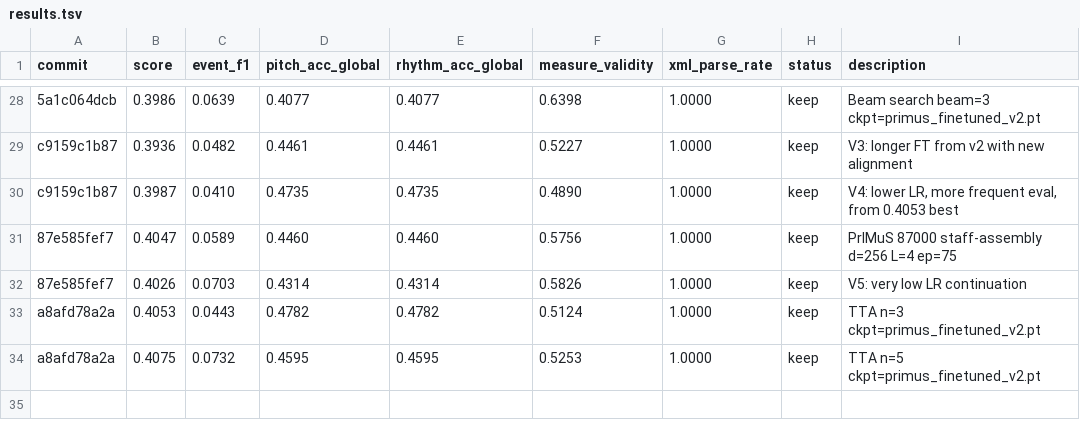
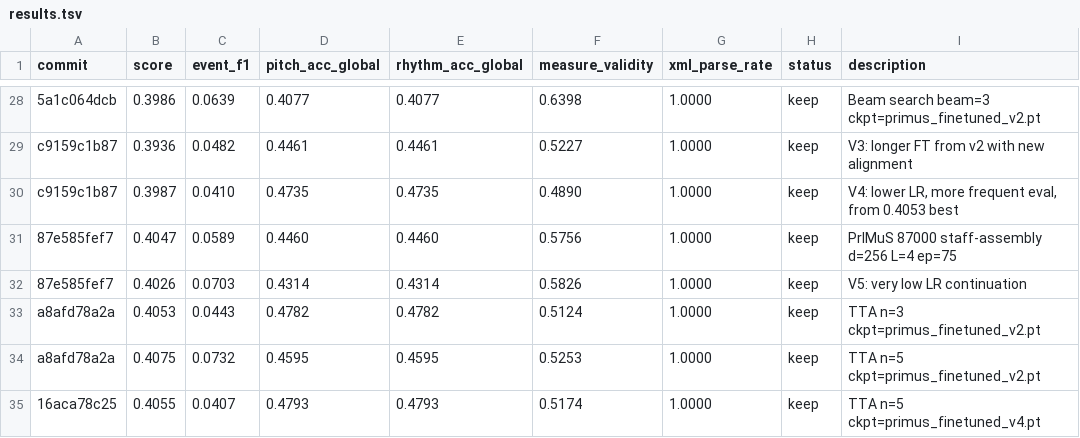
Before and after one commit to lovejzzz/PDFtoXML, a TSV file: results.tsv, drawn as a sheet; only a part is shown, gaps mark what is left out; the diff names each change by its address in the sheet, - before the commit and + after, or states it on an @@ line.

```diff
--- a/results.tsv
+++ b/results.tsv
+row 35: 16aca78c25 | 0.4055 | 0.0407 | 0.4793 | 0.4793 | 0.5174 | 1.0000 | keep | TTA n=5 ckpt=primus_finetuned_v4.pt
```
